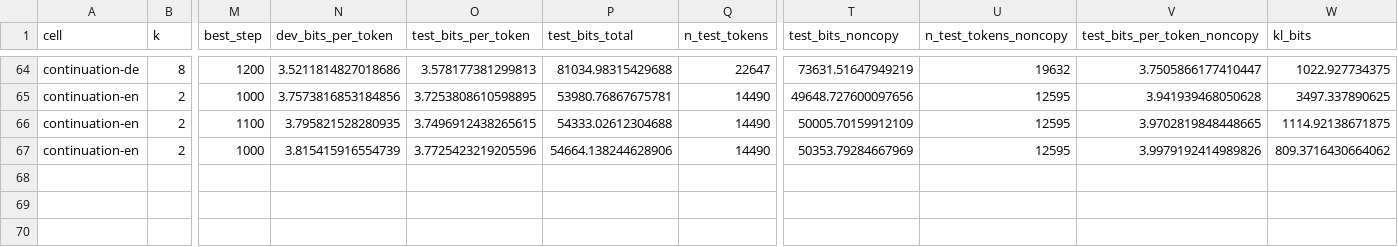
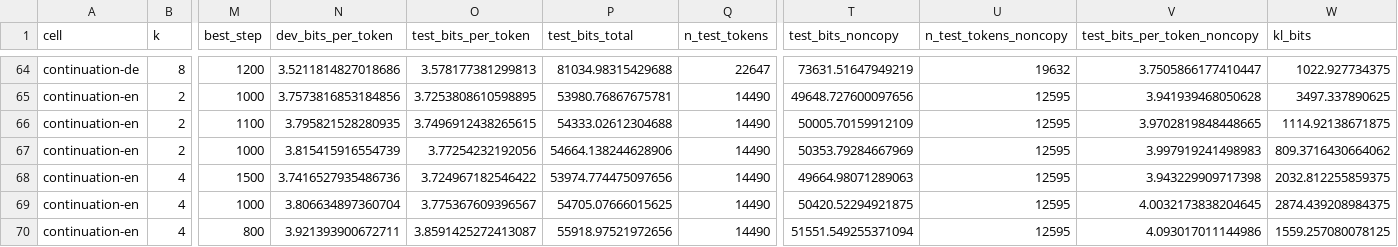
Before and after one commit to sirotenkogeorgii/prefix-programs, a CSV file: results_sync/flat.csv, drawn as a sheet; only a part is shown, gaps mark what is left out; rows hold the shown columns only; the diff names each change by its address in the sheet, - before the commit and + after, or states it on an @@ line.

Commit message:
Sync results from Colab

```diff
--- a/results_sync/flat.csv
+++ b/results_sync/flat.csv
-O67 (test_bits_per_token): 3.7725423219205596
+O67 (test_bits_per_token): 3.77254232192056
-V67 (test_bits_per_token_noncopy): 3.9979192414989826
+V67 (test_bits_per_token_noncopy): 3.997919241498983
+row 68: continuation-en | 4 | 1500 | 3.7416527935486736 | 3.724967182546422 | 53974.774475097656 | 14490 | 49664.98071289063 | 12595 | 3.943229909717398 | 2032.812255859375
+row 69: continuation-en | 4 | 1000 | 3.806634897360704 | 3.775367609396567 | 54705.07666015625 | 14490 | 50420.52294921875 | 12595 | 4.0032173838204645 | 2874.439208984375
+row 70: continuation-en | 4 | 800 | 3.921393900672711 | 3.8591425272413087 | 55918.97521972656 | 14490 | 51551.549255371094 | 12595 | 4.093017011144986 | 1559.257080078125
```
Also changed, not shown: 6 other files.
